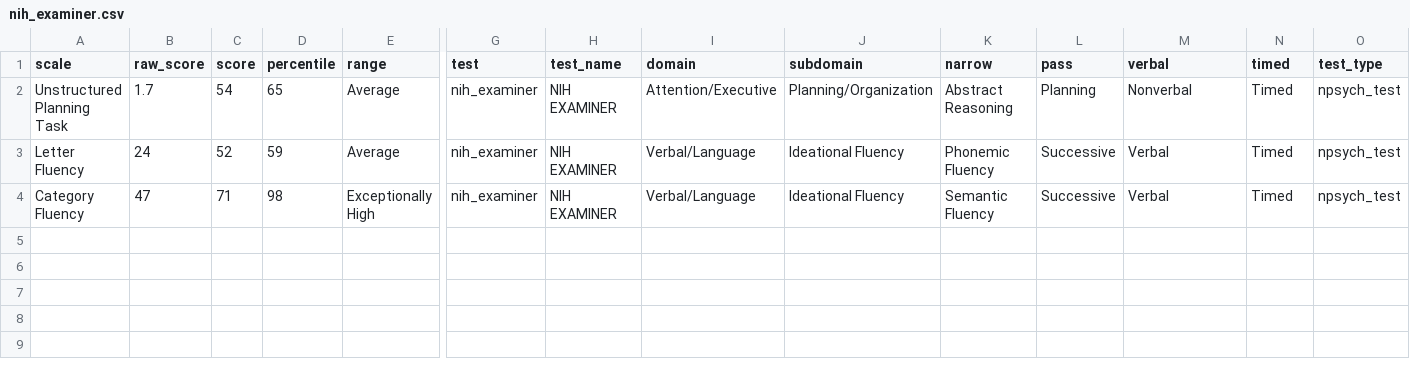
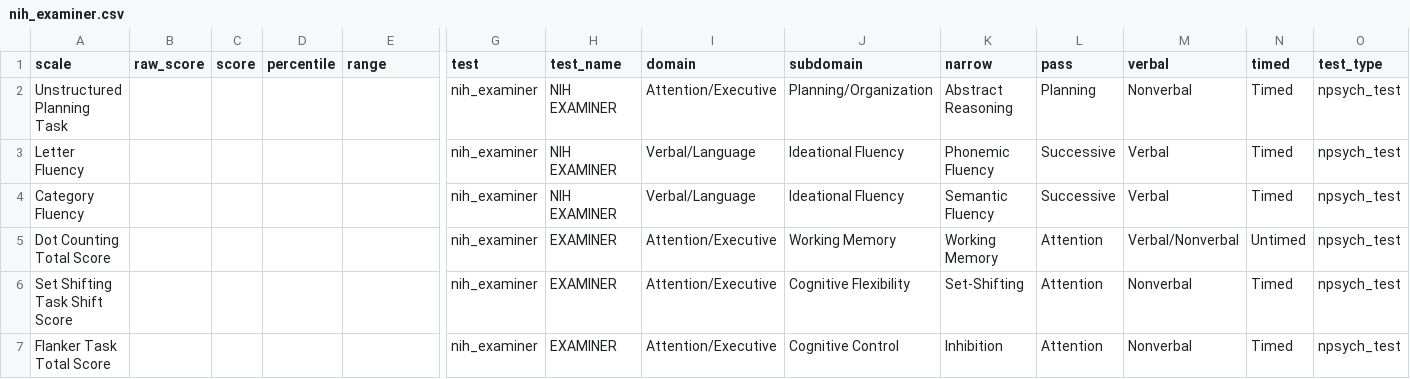
Before and after one commit to brainworkup/bwu, a CSV file: inst/rmarkdown/templates/npsych_report/skeleton/csv/nih_examiner.csv, drawn as a sheet; only a part is shown, gaps mark what is left out; rows hold the shown columns only; the diff names each change by its address in the sheet, - before the commit and + after, or states it on an @@ line.

```diff
--- a/inst/rmarkdown/templates/npsych_report/skeleton/csv/nih_examiner.csv
+++ b/inst/rmarkdown/templates/npsych_report/skeleton/csv/nih_examiner.csv
-B2 (raw_score): 1.7
+B2 (raw_score): (empty)
-C2 (score): 54
+C2 (score): (empty)
-D2 (percentile): 65
+D2 (percentile): (empty)
-E2:E3 (range): Average
+E2:E3 (range): (empty)
-B3 (raw_score): 24
+B3 (raw_score): (empty)
-C3 (score): 52
+C3 (score): (empty)
-D3 (percentile): 59
+D3 (percentile): (empty)
-B4 (raw_score): 47
+B4 (raw_score): (empty)
-C4 (score): 71
+C4 (score): (empty)
-D4 (percentile): 98
+D4 (percentile): (empty)
-E4 (range): Exceptionally High
+E4 (range): (empty)
+row 5: Dot Counting Total Score |  |  |  |  | nih_examiner | EXAMINER | Attention/Executive | Working Memory | Working Memory | Attention | Verbal/Nonverbal | Untimed | npsych_test
+row 6: Set Shifting Task Shift Score |  |  |  |  | nih_examiner | EXAMINER | Attention/Executive | Cognitive Flexibility | Set-Shifting | Attention | Nonverbal | Timed | npsych_test
+row 7: Flanker Task Total Score |  |  |  |  | nih_examiner | EXAMINER | Attention/Executive | Cognitive Control | Inhibition | Attention | Nonverbal | Timed | npsych_test
```
Also changed, not shown: inst/rmarkdown/templates/npsych_report/skeleton/csv/pegboard.csv, inst/rmarkdown/templates/npsych_report/skeleton/csv/rocf.csv, 5 other files.
